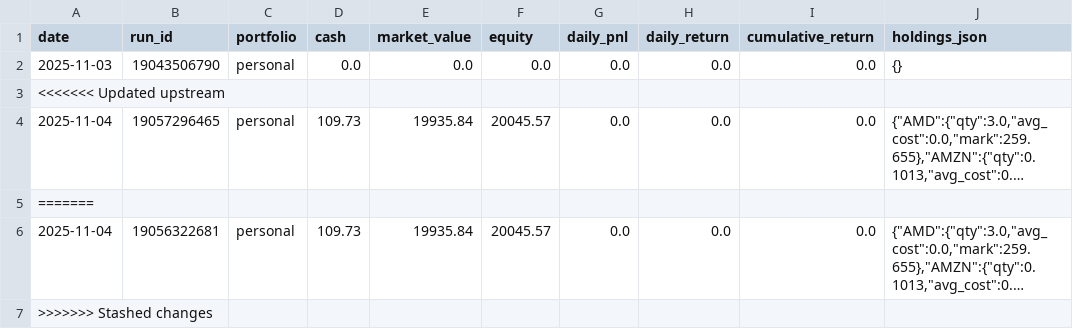
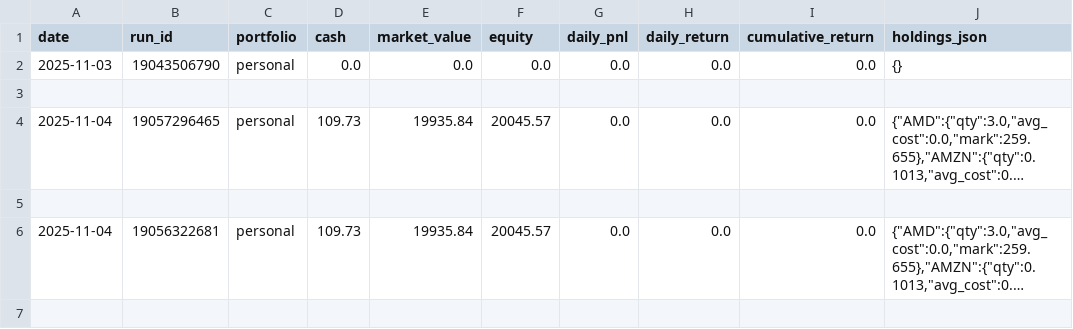
Before and after one commit to maximezac/alpacawireup, a CSV file: data/portfolio_personal_history.csv, drawn as a sheet; only a part is shown; long unchanged cells end in …; rows hold the shown columns only; the diff names each change by its address in the sheet, - before the commit and + after, or states it on an @@ line.

Commit message:
Update portfolio_personal_history.csv

```diff
--- a/data/portfolio_personal_history.csv
+++ b/data/portfolio_personal_history.csv
-A3 (date): <<<<<<< Updated upstream
+A3 (date): (empty)
-A5 (date): =======
+A5 (date): (empty)
-row 7: >>>>>>> Stashed changes
```
